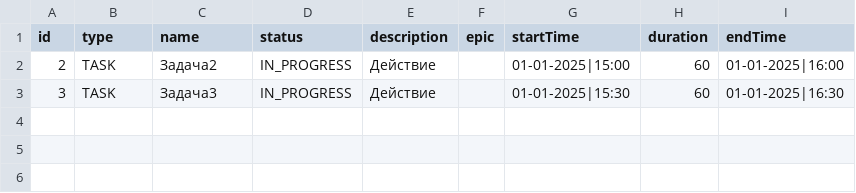
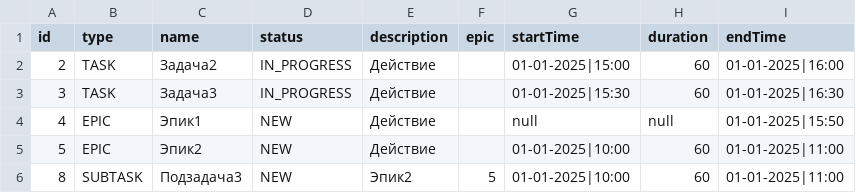
Before and after one commit to CyberSnake-VP/java-kanban, a CSV file: out/production/java-kanban/tasktracker/files/data.csv, drawn as a sheet.

```diff
--- a/out/production/java-kanban/tasktracker/files/data.csv
+++ b/out/production/java-kanban/tasktracker/files/data.csv
@@ -3 +3,4 @@ id,type,name,status,description,epic,startTime,duration,endTime
 3,TASK,Задача3,IN_PROGRESS,Действие,,01-01-2025|15:30,60,01-01-2025|16:30
+4,EPIC,Эпик1,NEW,Действие,,null,null,01-01-2025|15:50
+5,EPIC,Эпик2,NEW,Действие,,01-01-2025|10:00,60,01-01-2025|11:00
+8,SUBTASK,Подзадача3,NEW,Эпик2,5,01-01-2025|10:00,60,01-01-2025|11:00
```
Also changed, not shown: 6 other files.
